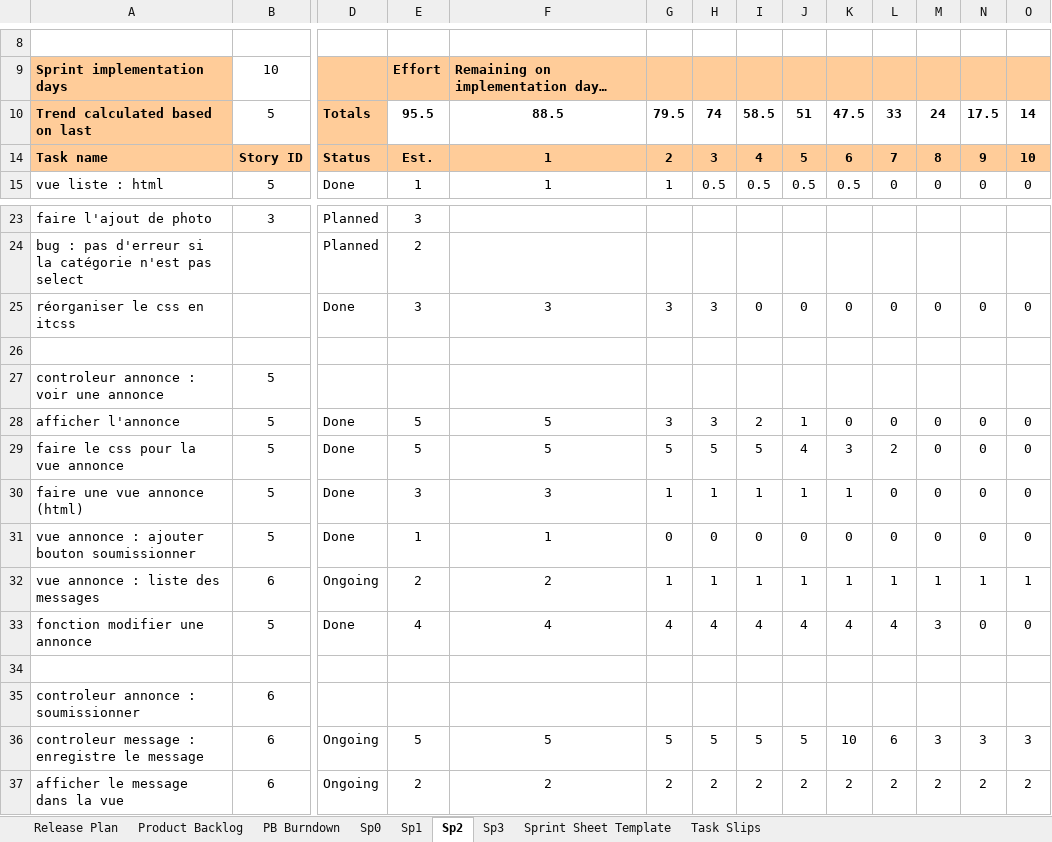
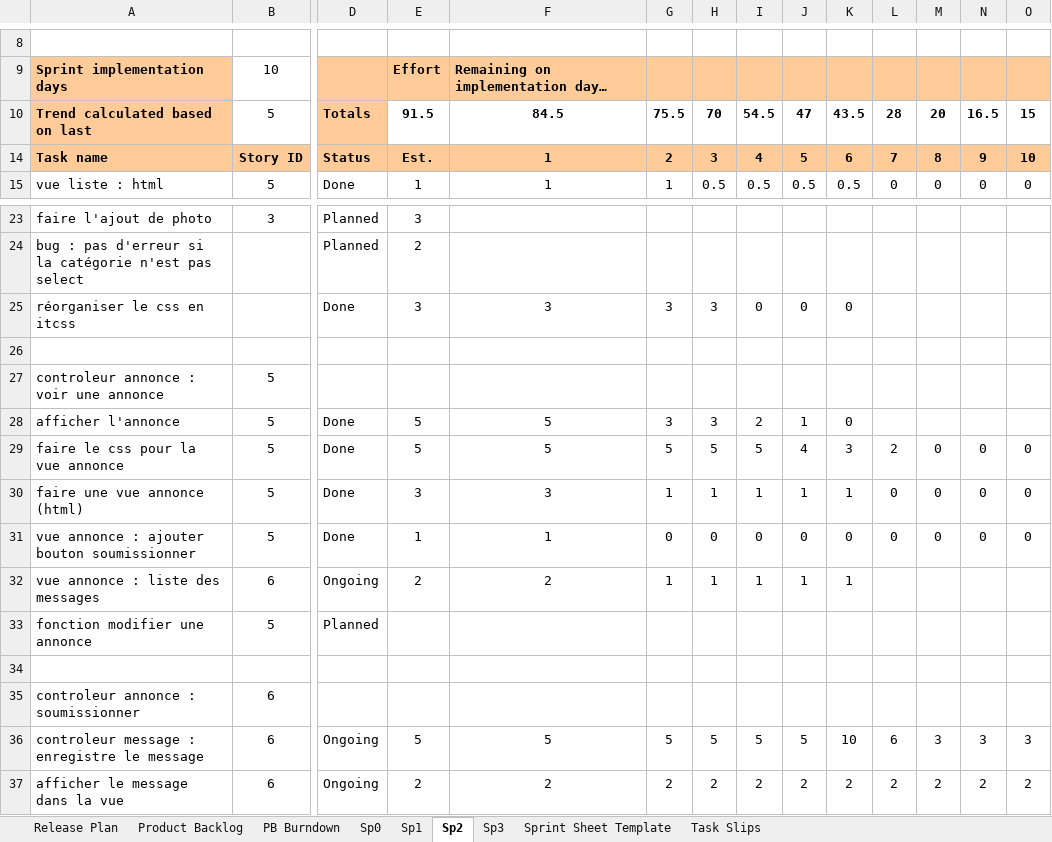
Before and after one commit to Gazowski/projet_picturing, an Excel workbook: fichiers_projet/product_backlog_17607_oneDrive.xlsm, sheet Sp2, drawn as a sheet; only a part is shown, gaps mark what is left out; values as stored, in another font and other column widths than the file's, no borders; charts and pictures and conditional formats not drawn; the diff covers the shown part only; the diff names each change by its address in the sheet, - before the commit and + after, or states it on an @@ line.

```diff
--- a/fichiers_projet/product_backlog_17607_oneDrive.xlsm (sheet Sp2)
+++ b/fichiers_projet/product_backlog_17607_oneDrive.xlsm (sheet Sp2)
-E10: 95.5
+E10: 91.5
-F10: 88.5
+F10: 84.5
-G10: 79.5
+G10: 75.5
-H10: 74
+H10: 70
-I10: 58.5
+I10: 54.5
-J10: 51
+J10: 47
-K10: 47.5
+K10: 43.5
-L10: 33
+L10: 28
-M10: 24
+M10: 20
-N10: 17.5
+N10: 16.5
-O10: 14
+O10: 15
-L25: 0
+L25: (empty)
-M25: 0
+M25: (empty)
-N25: 0
+N25: (empty)
-O25: 0
+O25: (empty)
-L28: 0
+L28: (empty)
-M28: 0
+M28: (empty)
-N28: 0
+N28: (empty)
-O28: 0
+O28: (empty)
-L32: 1
+L32: (empty)
-M32: 1
+M32: (empty)
-N32: 1
+N32: (empty)
-O32: 1
+O32: (empty)
-D33: Done
+D33: Planned
-E33: 4
+E33: (empty)
-F33: 4
+F33: (empty)
-G33: 4
+G33: (empty)
-H33: 4
+H33: (empty)
-I33: 4
+I33: (empty)
-J33: 4
+J33: (empty)
-K33: 4
+K33: (empty)
-L33: 4
+L33: (empty)
-M33: 3
+M33: (empty)
-N33: 0
+N33: (empty)
-O33: 0
+O33: (empty)
```
Also changed, not shown: 26 edited cells elsewhere in this sheet, sheet Sp3, sheet Product Backlog, formulas that keep their value, hidden cells, charts or pictures, 31 other files.
